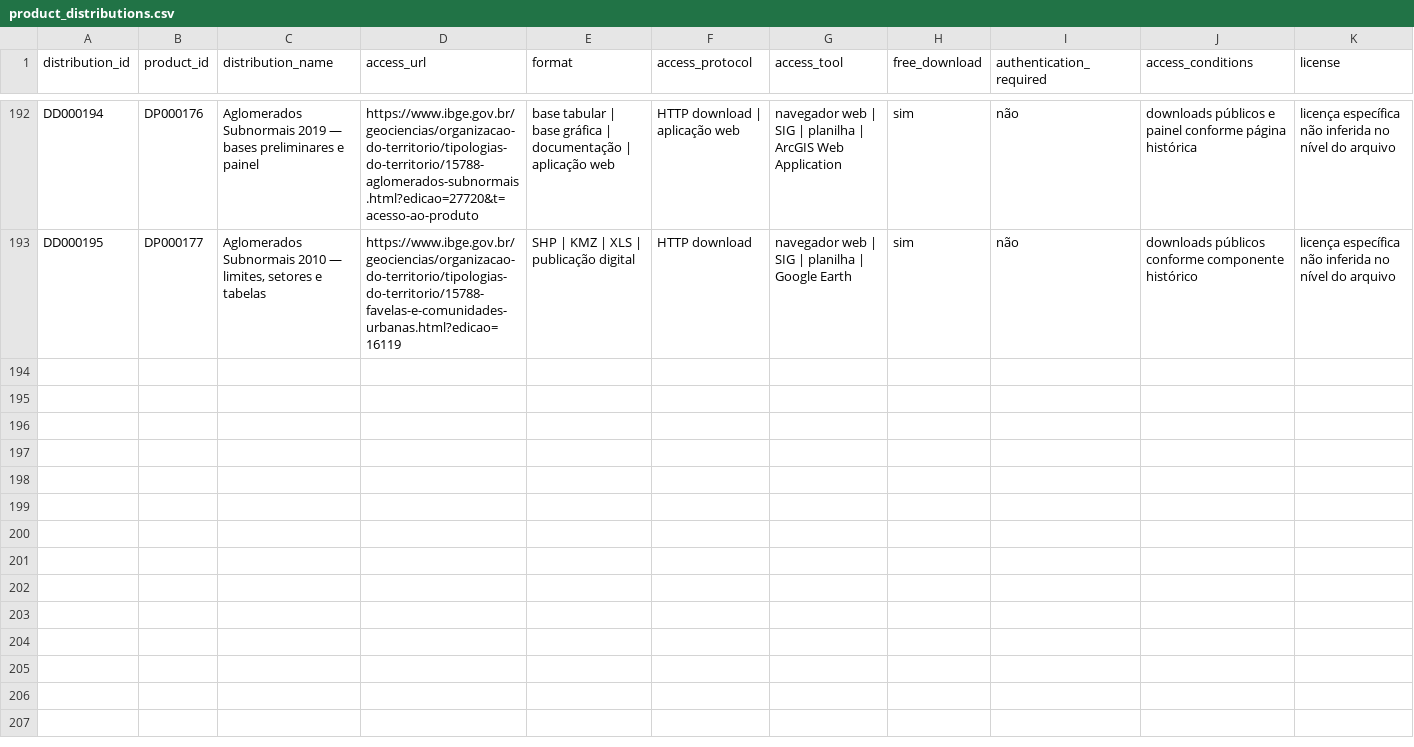
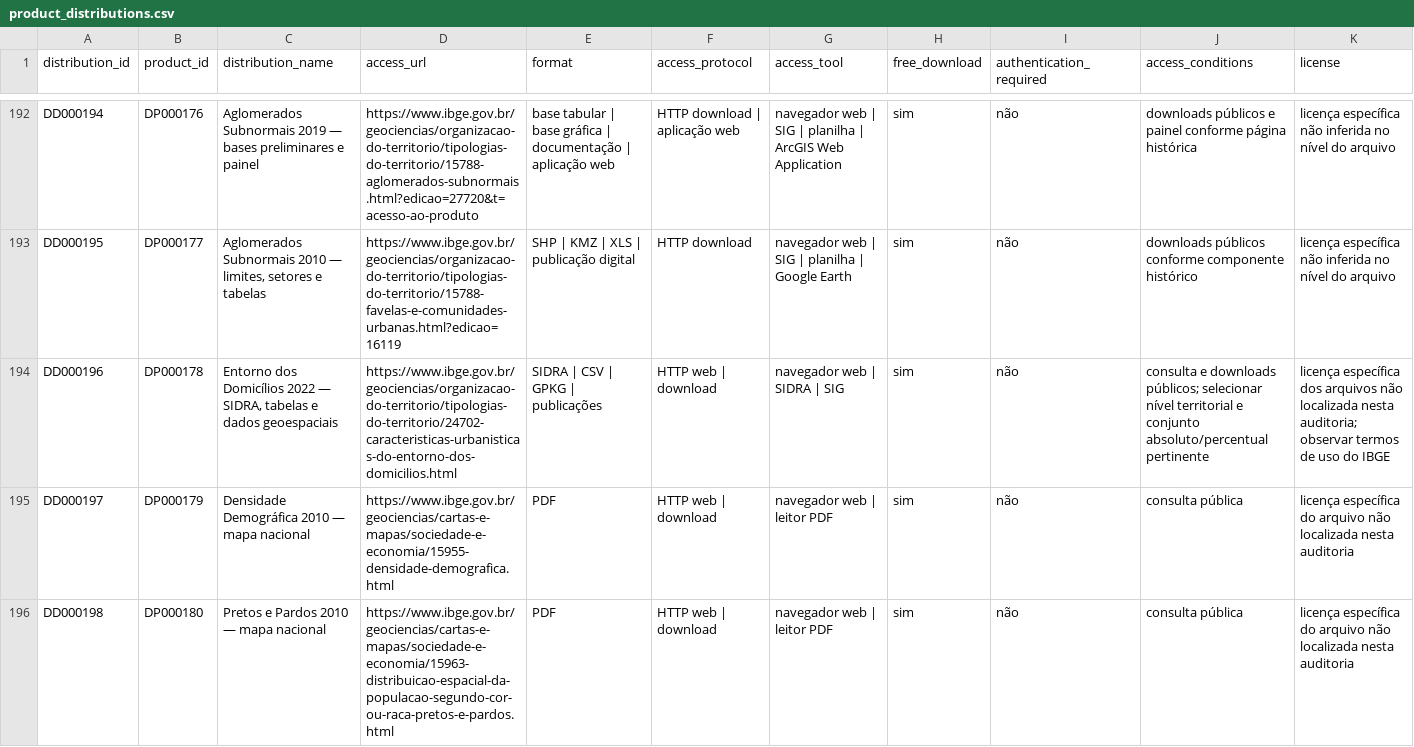
Before and after one commit to Ian-loc/vitrineciencia, a CSV file: data/product_distributions.csv, drawn as a sheet; only a part is shown, gaps mark what is left out; rows hold the shown columns only; the diff covers the shown part only; the diff names each change by its address in the sheet, - before the commit and + after, or states it on an @@ line.

Commit message:
Expand IBGE urban and society/economy maps
Add one verified IBGE source, five complete products and five distributions, and update Recortes Metropolitanos to the official 2026 update after relational, catalog and public-artifact validation.

```diff
--- a/data/product_distributions.csv
+++ b/data/product_distributions.csv
+row 194: DD000196 | DP000178 | Entorno dos Domicílios 2022 — SIDRA, tabelas e dados geoespaciais | https://www.ibge.gov.br/geociencias/organizacao-do-territorio/tipologias-do-territorio/24702-caracteristicas-urbanisticas-do-entorno-dos-domicilios.html | SIDRA | CSV | GPKG | publicações | HTTP web | download | navegador web | SIDRA | SIG | sim | não | consulta e downloads públicos; selecionar nível territorial e conjunto absoluto/percentual pertinente | licença específica dos arquivos não localizada nesta auditoria; observar termos de uso do IBGE
+row 195: DD000197 | DP000179 | Densidade Demográfica 2010 — mapa nacional | https://www.ibge.gov.br/geociencias/cartas-e-mapas/sociedade-e-economia/15955-densidade-demografica.html | PDF | HTTP web | download | navegador web | leitor PDF | sim | não | consulta pública | licença específica do arquivo não localizada nesta auditoria
+row 196: DD000198 | DP000180 | Pretos e Pardos 2010 — mapa nacional | https://www.ibge.gov.br/geociencias/cartas-e-mapas/sociedade-e-economia/15963-distribuicao-espacial-da-populacao-segundo-cor-ou-raca-pretos-e-pardos.html | PDF | HTTP web | download | navegador web | leitor PDF | sim | não | consulta pública | licença específica do arquivo não localizada nesta auditoria
```
Also changed, not shown: 2 added rows and 2 edited cells elsewhere in this file, data/data_resources.csv, 5 other files.
